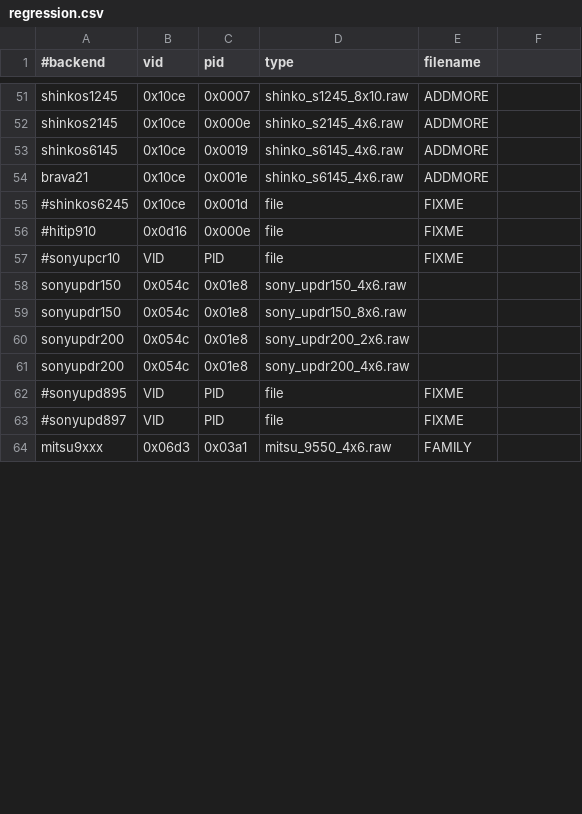
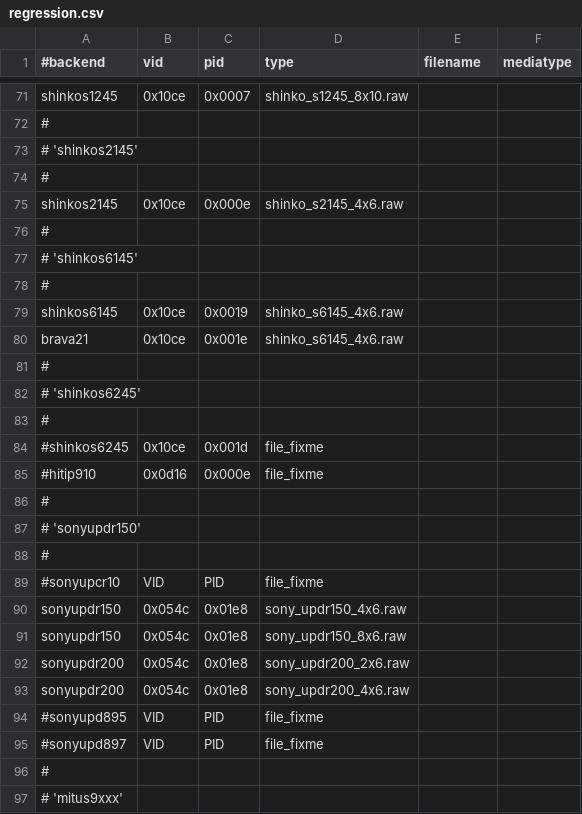
Before and after one commit to Performed/selphy_print, a CSV file: regression.csv, drawn as a sheet; only a part is shown, gaps mark what is left out; removed rows and columns are numbered as before the commit, all else as after; the diff covers the shown part only; the diff names each change by its address in the sheet, - before the commit and + after, or states it on an @@ line.

Commit message:
regression:  Enhance regression capabilities:
 * Reorder list a bit
 * Nuke comment field
 * Add field for media code to be passed into backend
 * Fix some definition errors.

```diff
--- a/regression.csv
+++ b/regression.csv
-F1: (empty)
+F1: mediatype
-E71 (filename): ADDMORE
+E71 (filename): (empty)
+row 72: #
+row 73: # 'shinkos2145'
+row 74: #
-E75 (filename): ADDMORE
+E75 (filename): (empty)
+row 76: #
+row 77: # 'shinkos6145'
+row 78: #
-E79:E80 (filename): ADDMORE
+E79:E80 (filename): (empty)
+row 81: #
+row 82: # 'shinkos6245'
+row 83: #
-D84:D85 (type): file
+D84:D85 (type): file_fixme
-E84:E85 (filename): FIXME
+E84:E85 (filename): (empty)
+row 86: #
+row 87: # 'sonyupdr150'
+row 88: #
-D89 (type): file
+D89 (type): file_fixme
-E89 (filename): FIXME
+E89 (filename): (empty)
-D94:D95 (type): file
+D94:D95 (type): file_fixme
-E94:E95 (filename): FIXME
+E94:E95 (filename): (empty)
-row 64: mitsu9xxx | 0x06d3 | 0x03a1 | mitsu_9550_4x6.raw | FAMILY
+row 96: #
+row 97: # 'mitus9xxx'
```
Also changed, not shown: 43 added rows, 11 removed rows, 6 moved rows and 23 edited cells elsewhere in this file, 1 other file.
